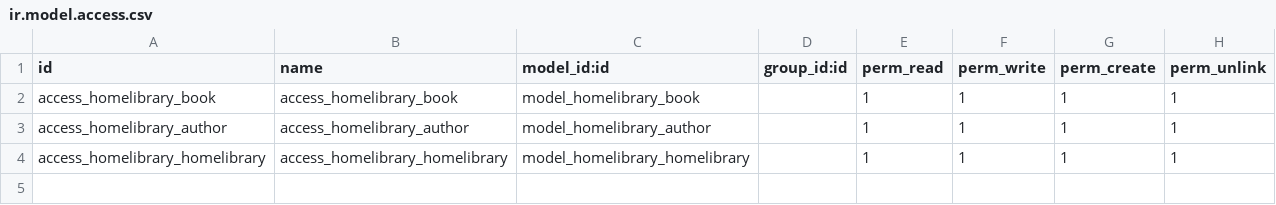
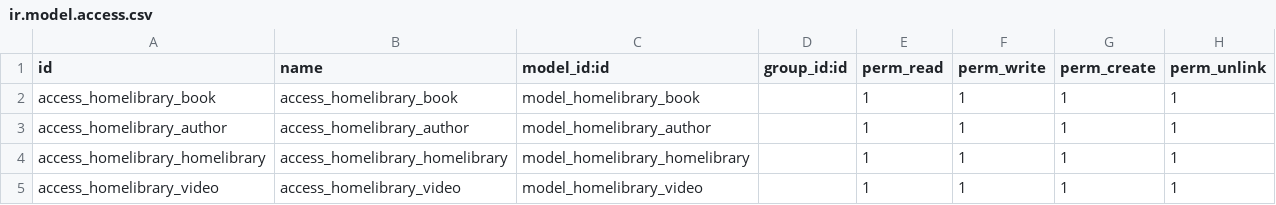
Before and after one commit to RaulRC/odoo-homelibrary, a CSV file: security/ir.model.access.csv, drawn as a sheet; the diff names each change by its address in the sheet, - before the commit and + after, or states it on an @@ line.

Commit message:
[IMP] support video entity

```diff
--- a/security/ir.model.access.csv
+++ b/security/ir.model.access.csv
+row 5: access_homelibrary_video | access_homelibrary_video | model_homelibrary_video |  | 1 | 1 | 1 | 1
```
Also changed, not shown: 2 other files.
